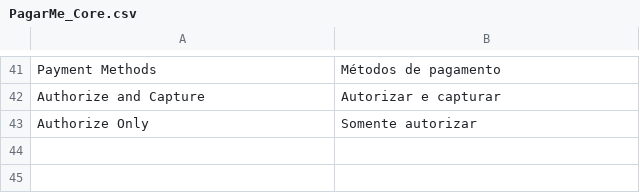
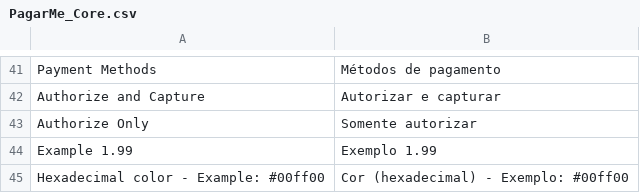
Before and after one commit to pagarme/pagarme-magento, a CSV file: app/locale/pt_BR/PagarMe_Core.csv, drawn as a sheet; only a part is shown, gaps mark what is left out; the diff names each change by its address in the sheet, - before the commit and + after, or states it on an @@ line.

Commit message:
locale: translate comments on admin
On system.xml inform to magento that comment node should be translated
and create entries on csv locale file to translate the new entries to
brazilian portuguese.

```diff
--- a/app/locale/pt_BR/PagarMe_Core.csv
+++ b/app/locale/pt_BR/PagarMe_Core.csv
+row 44: Example 1.99 | Exemplo 1.99
+row 45: Hexadecimal color - Example: #00ff00 | Cor (hexadecimal) - Exemplo: #00ff00
```
Also changed, not shown: 1 other file.
